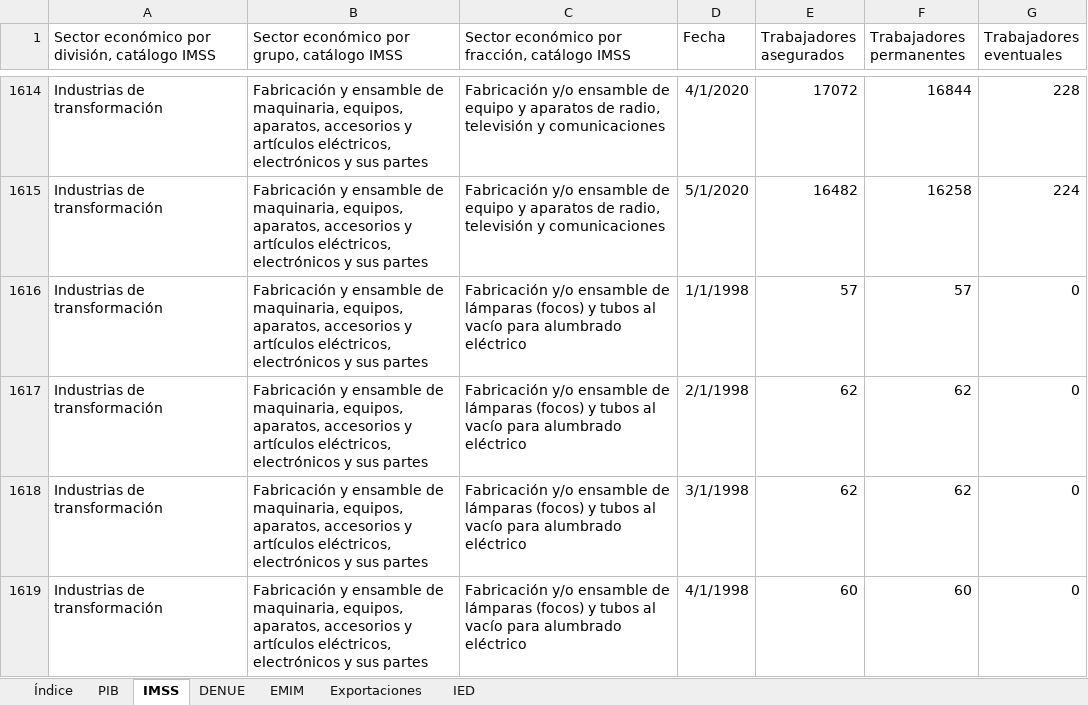
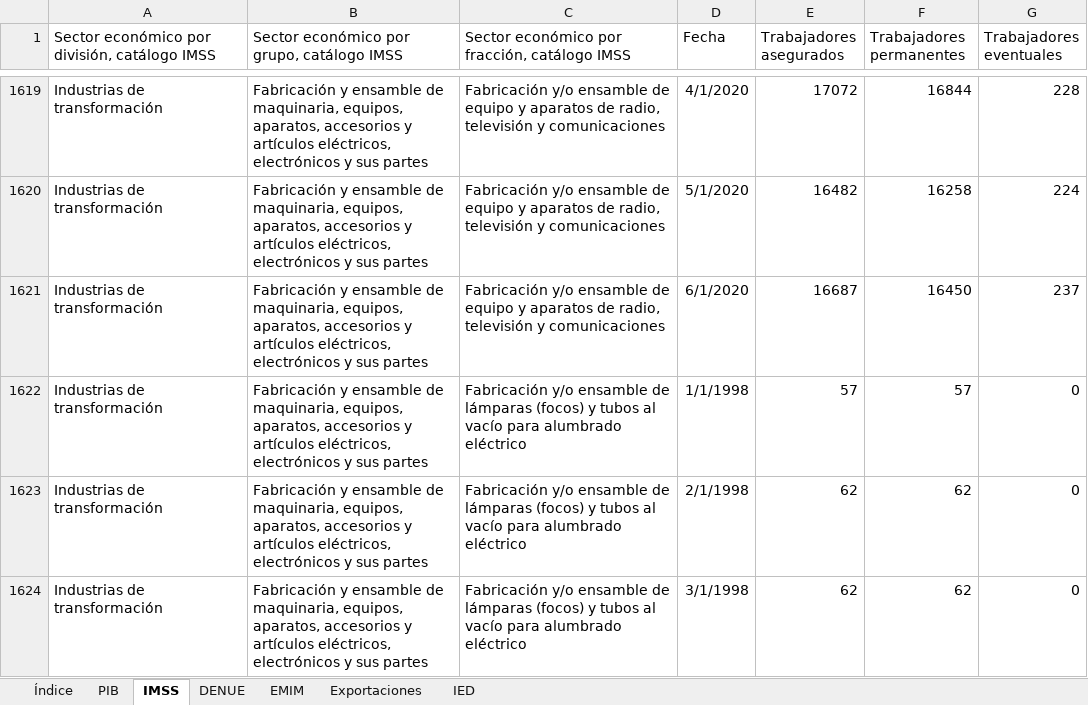
Before and after one commit to DIEEF/SEJ, an Excel workbook: sej_datos/BD_INDUSTRIA_ELECTRONICA.xlsx, sheet IMSS, drawn as a sheet; only a part is shown, gaps mark what is left out; the shorter side is filled out with more unchanged rows; values as stored, in another font and other column widths than the file's, no borders; the diff covers the shown part only; the diff names each change by its address in the sheet, - before the commit and + after, or states it on an @@ line.

Commit message:
Update BD_INDUSTRIA_ELECTRONICA.xlsx

```diff
--- a/sej_datos/BD_INDUSTRIA_ELECTRONICA.xlsx (sheet IMSS)
+++ b/sej_datos/BD_INDUSTRIA_ELECTRONICA.xlsx (sheet IMSS)
+row 1621: Industrias de transformación | Fabricación y ensamble de maquinaria, equipos, aparatos, accesorios y artículos eléctricos, electrónicos y sus partes | Fabricación y/o ensamble de equipo y aparatos de radio, televisión y comunicaciones | 6/1/2020 | 16687 | 16450 | 237
```
Also changed, not shown: 11 added rows elsewhere in this sheet, sheet EMIM.
